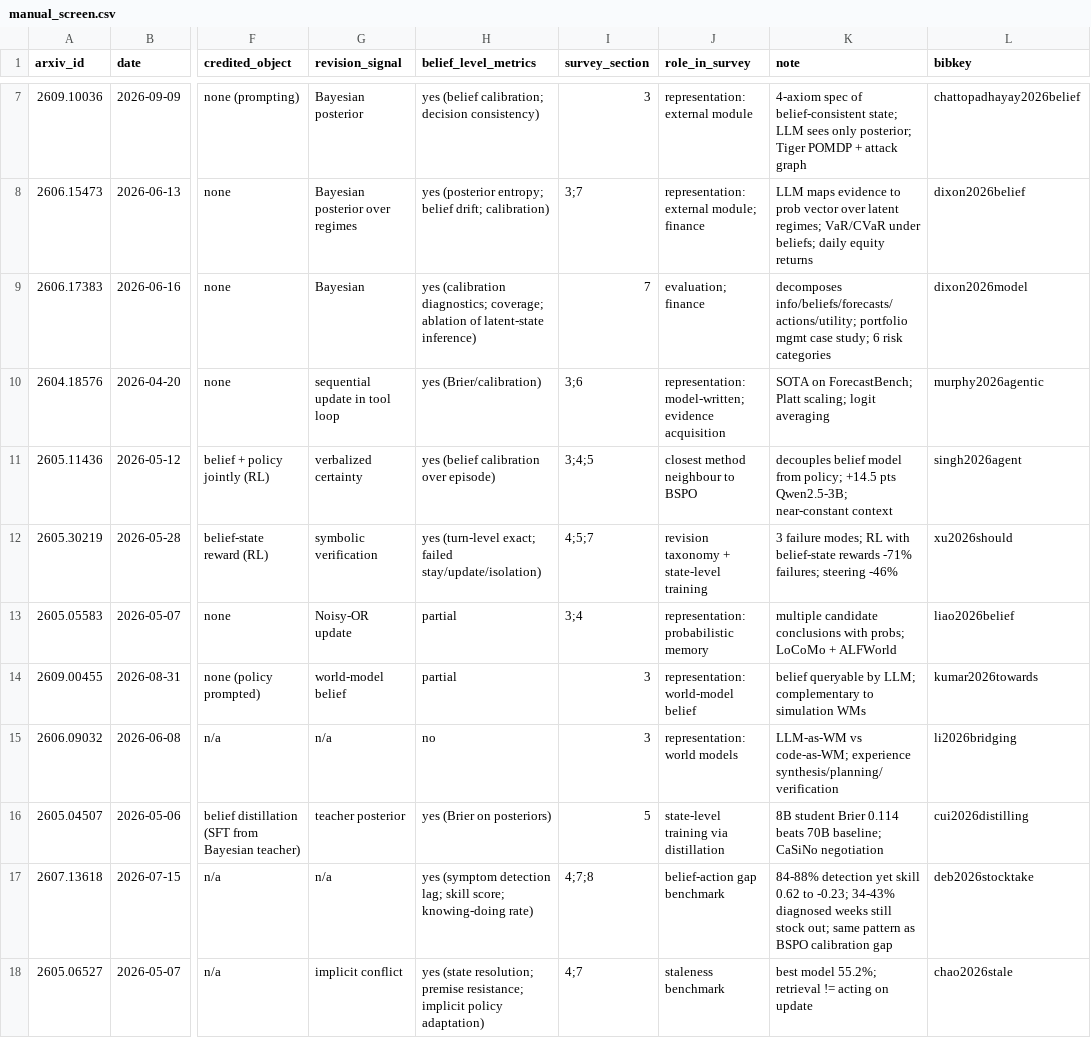
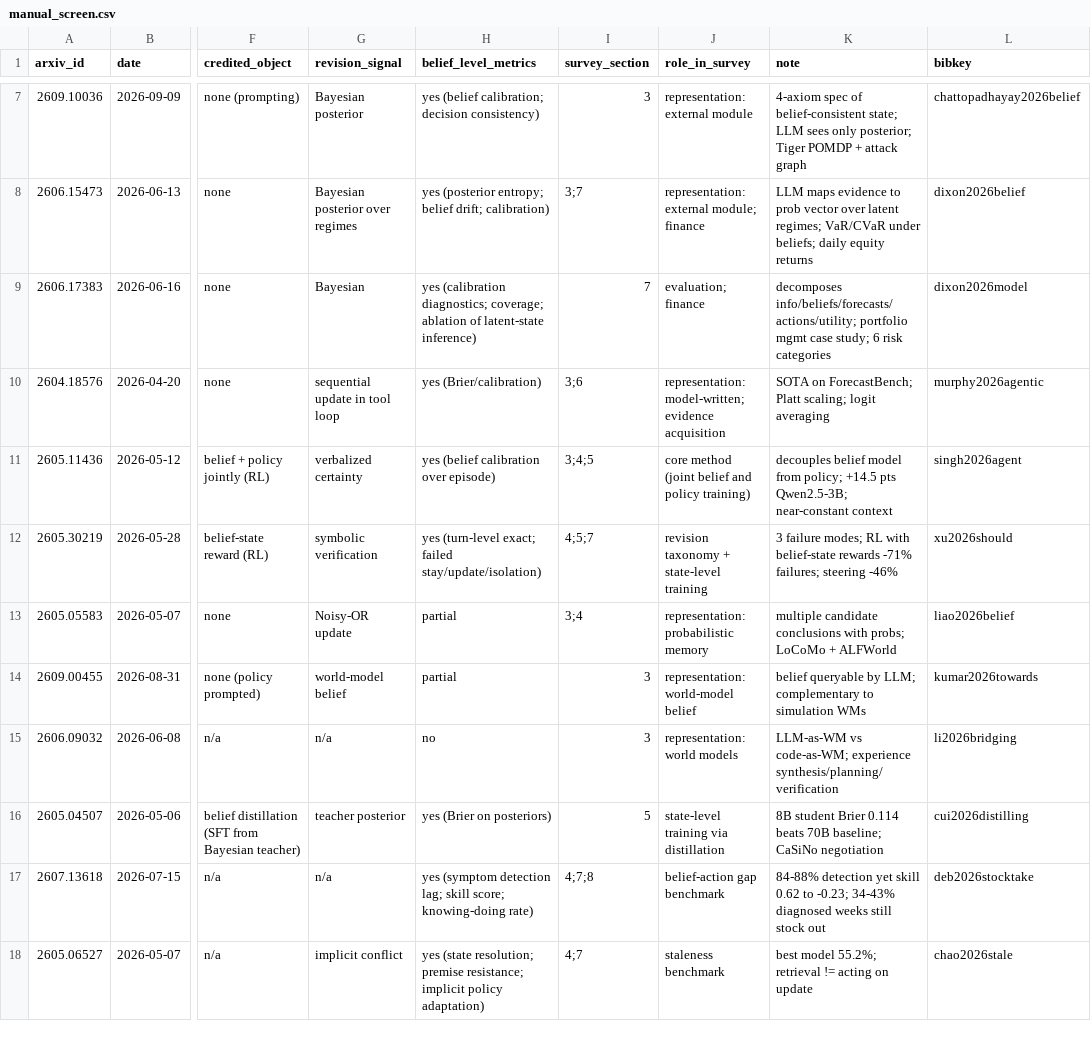
Before and after one commit to jiminHuang/belief-state-survey, a CSV file: lit_search/runs/20260915_v1/manual_screen.csv, drawn as a sheet; only a part is shown, gaps mark what is left out; the diff names each change by its address in the sheet, - before the commit and + after, or states it on an @@ line.

```diff
--- a/lit_search/runs/20260915_v1/manual_screen.csv
+++ b/lit_search/runs/20260915_v1/manual_screen.csv
-J11 (role_in_survey): closest method neighbour to BSPO
+J11 (role_in_survey): core method (joint belief and policy training)
-K17 (note): …still stock out; same pattern as BSPO calibration gap
+K17 (note): …still stock out
```
Also changed, not shown: lit_search/runs/20260915_v1/manual_screen_all.csv, lit_search/runs/20260916_v3/manual_screen_all_v10.csv, 9 other files.
